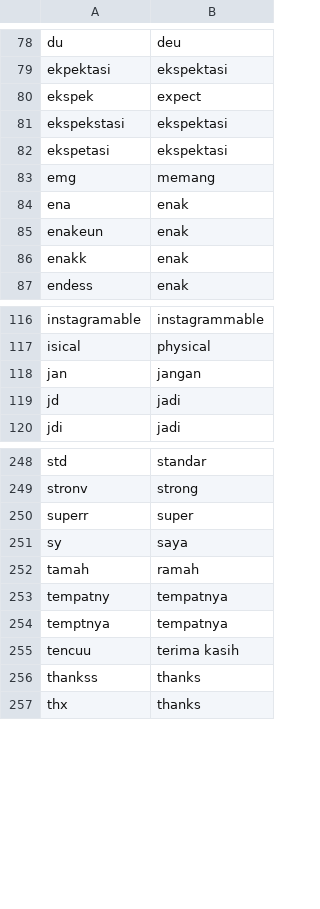
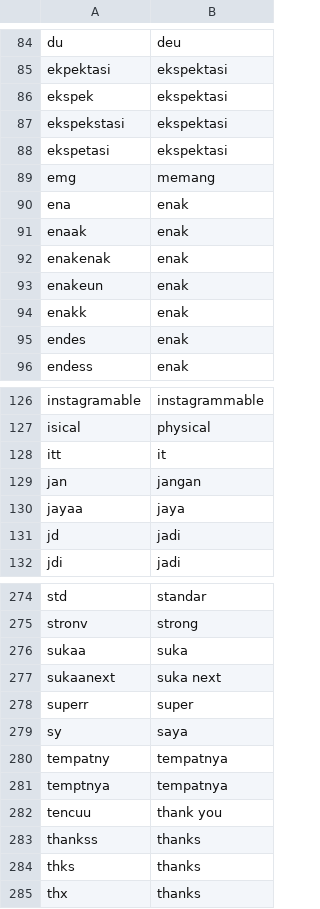
Before and after one commit to Fauzanmhr/skripsi, a CSV file: normal.csv, drawn as a sheet; only a part is shown, gaps mark what is left out; the diff covers the shown part only.

```diff
--- a/normal.csv
+++ b/normal.csv
@@ -79,3 +85,3 @@ du,deu
 ekpektasi,ekspektasi
-ekspek,expect
+ekspek,ekspektasi
 ekspekstasi,ekspektasi
@@ -84,4 +90,7 @@ emg,memang
 ena,enak
+enaak,enak
+enakenak,enak
 enakeun,enak
 enakk,enak
+endes,enak
 endess,enak
@@ -117,3 +127,5 @@ instagramable,instagrammable
 isical,physical
+itt,it
 jan,jangan
+jayaa,jaya
 jd,jadi
@@ -249,9 +275,11 @@ std,standar
 stronv,strong
+sukaa,suka
+sukaanext,suka next
 superr,super
 sy,saya
-tamah,ramah
 tempatny,tempatnya
 temptnya,tempatnya
-tencuu,terima kasih
+tencuu,thank you
 thankss,thanks
+thks,thanks
 thx,thanks
```
Also changed, not shown: 25 added rows, 1 removed row, 1 moved row and 5 edited cells elsewhere in this file, 1 other file.
